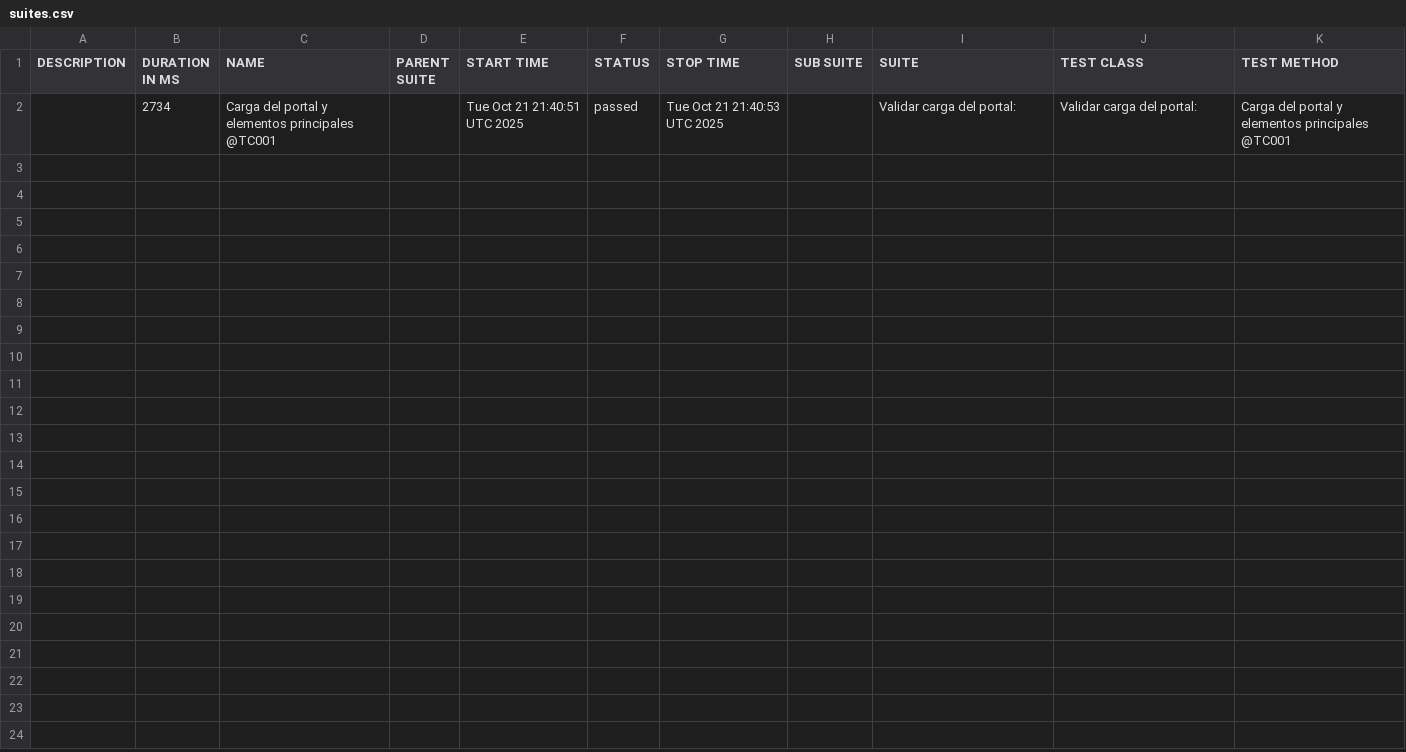
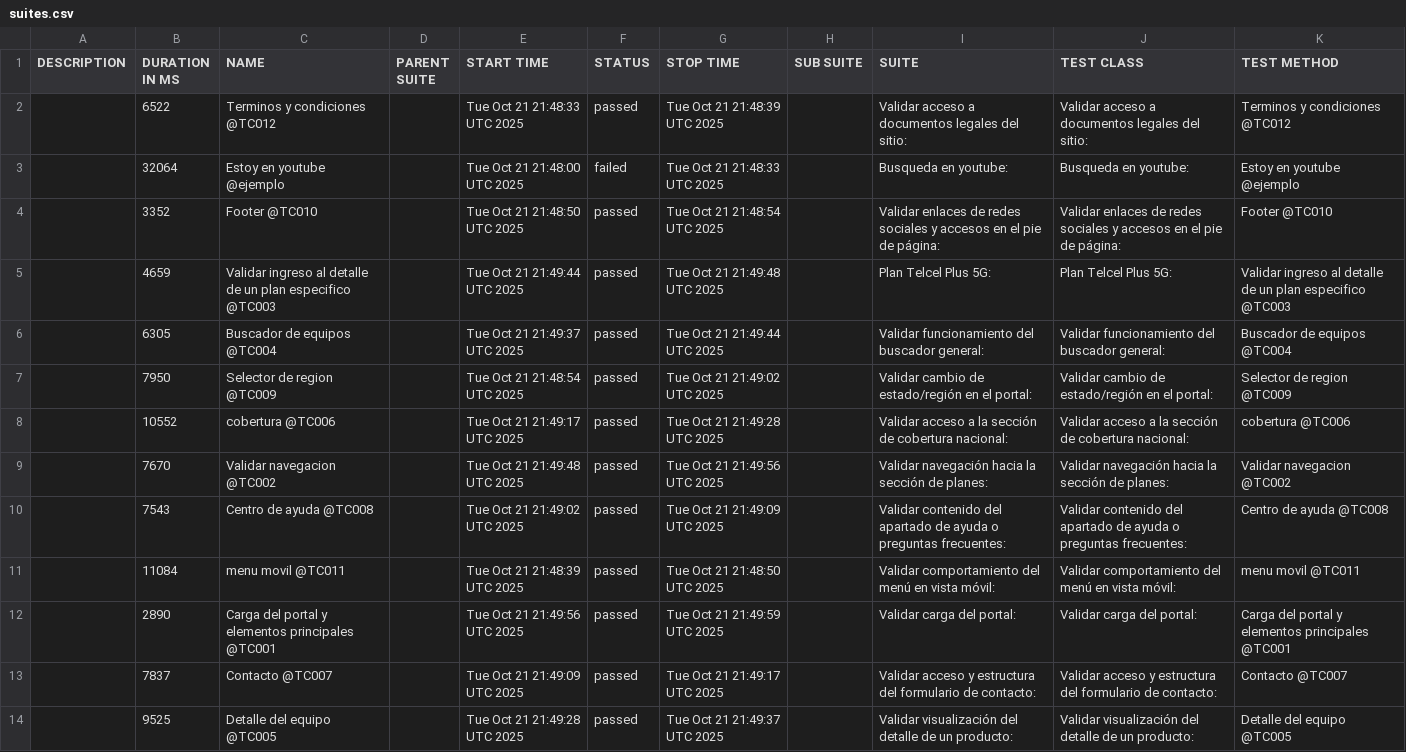
Before and after one commit to danielcastillo94/RepoSemillerosCodeceptjs, a CSV file: data/suites.csv, drawn as a sheet.

```diff
--- a/data/suites.csv
+++ b/data/suites.csv
@@ -1,2 +1,14 @@
 "DESCRIPTION","DURATION IN MS","NAME","PARENT SUITE","START TIME","STATUS","STOP TIME","SUB SUITE","SUITE","TEST CLASS","TEST METHOD"
-"","2734","Carga del portal y elementos principales @TC001","","Tue Oct 21 21:40:51 UTC 2025","passed","Tue Oct 21 21:40:53 UTC 2025","","Validar carga del portal:","Validar carga del portal:","Carga del portal y elementos principales @TC001"
+"","6522","Terminos y condiciones @TC012","","Tue Oct 21 21:48:33 UTC 2025","passed","Tue Oct 21 21:48:39 UTC 2025","","Validar acceso a documentos legales del sitio:","Validar acceso a documentos legales del sitio:","Terminos y condiciones @TC012"
+"","32064","Estoy en youtube @ejemplo","","Tue Oct 21 21:48:00 UTC 2025","failed","Tue Oct 21 21:48:33 UTC 2025","","Busqueda en youtube:","Busqueda en youtube:","Estoy en youtube @ejemplo"
+"","3352","Footer @TC010","","Tue Oct 21 21:48:50 UTC 2025","passed","Tue Oct 21 21:48:54 UTC 2025","","Validar enlaces de redes sociales y accesos en el pie de página:","Validar enlaces de redes sociales y accesos en el pie de página:","Footer @TC010"
+"","4659","Validar ingreso al detalle de un plan especifico @TC003","","Tue Oct 21 21:49:44 UTC 2025","passed","Tue Oct 21 21:49:48 UTC 2025","","Plan Telcel Plus 5G:","Plan Telcel Plus 5G:","Validar ingreso al detalle de un plan especifico @TC003"
+"","6305","Buscador de equipos @TC004","","Tue Oct 21 21:49:37 UTC 2025","passed","Tue Oct 21 21:49:44 UTC 2025","","Validar funcionamiento del buscador general:","Validar funcionamiento del buscador general:","Buscador de equipos @TC004"
+"","7950","Selector de region @TC009","","Tue Oct 21 21:48:54 UTC 2025","passed","Tue Oct 21 21:49:02 UTC 2025","","Validar cambio de estado/región en el portal:","Validar cambio de estado/región en el portal:","Selector de region @TC009"
+"","10552","cobertura @TC006","","Tue Oct 21 21:49:17 UTC 2025","passed","Tue Oct 21 21:49:28 UTC 2025","","Validar acceso a la sección de cobertura nacional:","Validar acceso a la sección de cobertura nacional:","cobertura @TC006"
+"","7670","Validar navegacion @TC002","","Tue Oct 21 21:49:48 UTC 2025","passed","Tue Oct 21 21:49:56 UTC 2025","","Validar navegación hacia la sección de planes:","Validar navegación hacia la sección de planes:","Validar navegacion @TC002"
+"","7543","Centro de ayuda @TC008","","Tue Oct 21 21:49:02 UTC 2025","passed","Tue Oct 21 21:49:09 UTC 2025","","Validar contenido del apartado de ayuda o preguntas frecuentes:","Validar contenido del apartado de ayuda o preguntas frecuentes:","Centro de ayuda @TC008"
+"","11084","menu movil @TC011","","Tue Oct 21 21:48:39 UTC 2025","passed","Tue Oct 21 21:48:50 UTC 2025","","Validar comportamiento del menú en vista móvil:","Validar comportamiento del menú en vista móvil:","menu movil @TC011"
+"","2890","Carga del portal y elementos principales @TC001","","Tue Oct 21 21:49:56 UTC 2025","passed","Tue Oct 21 21:49:59 UTC 2025","","Validar carga del portal:","Validar carga del portal:","Carga del portal y elementos principales @TC001"
+"","7837","Contacto @TC007","","Tue Oct 21 21:49:09 UTC 2025","passed","Tue Oct 21 21:49:17 UTC 2025","","Validar acceso y estructura del formulario de contacto:","Validar acceso y estructura del formulario de contacto:","Contacto @TC007"
+"","9525","Detalle del equipo @TC005","","Tue Oct 21 21:49:28 UTC 2025","passed","Tue Oct 21 21:49:37 UTC 2025","","Validar visualización del detalle de un producto:","Validar visualización del detalle de un producto:","Detalle del equipo @TC005"
```
Also changed, not shown: 41 other files.
